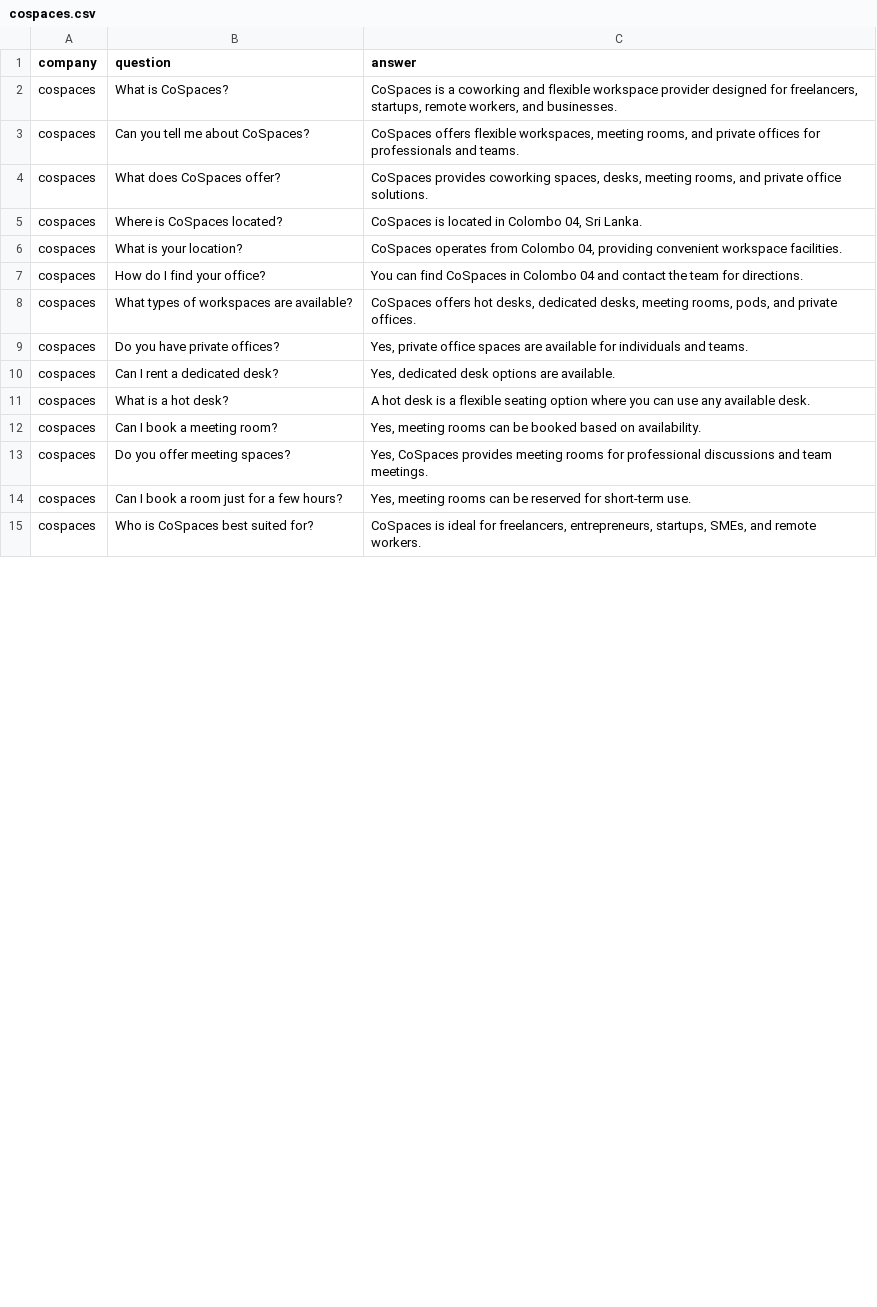
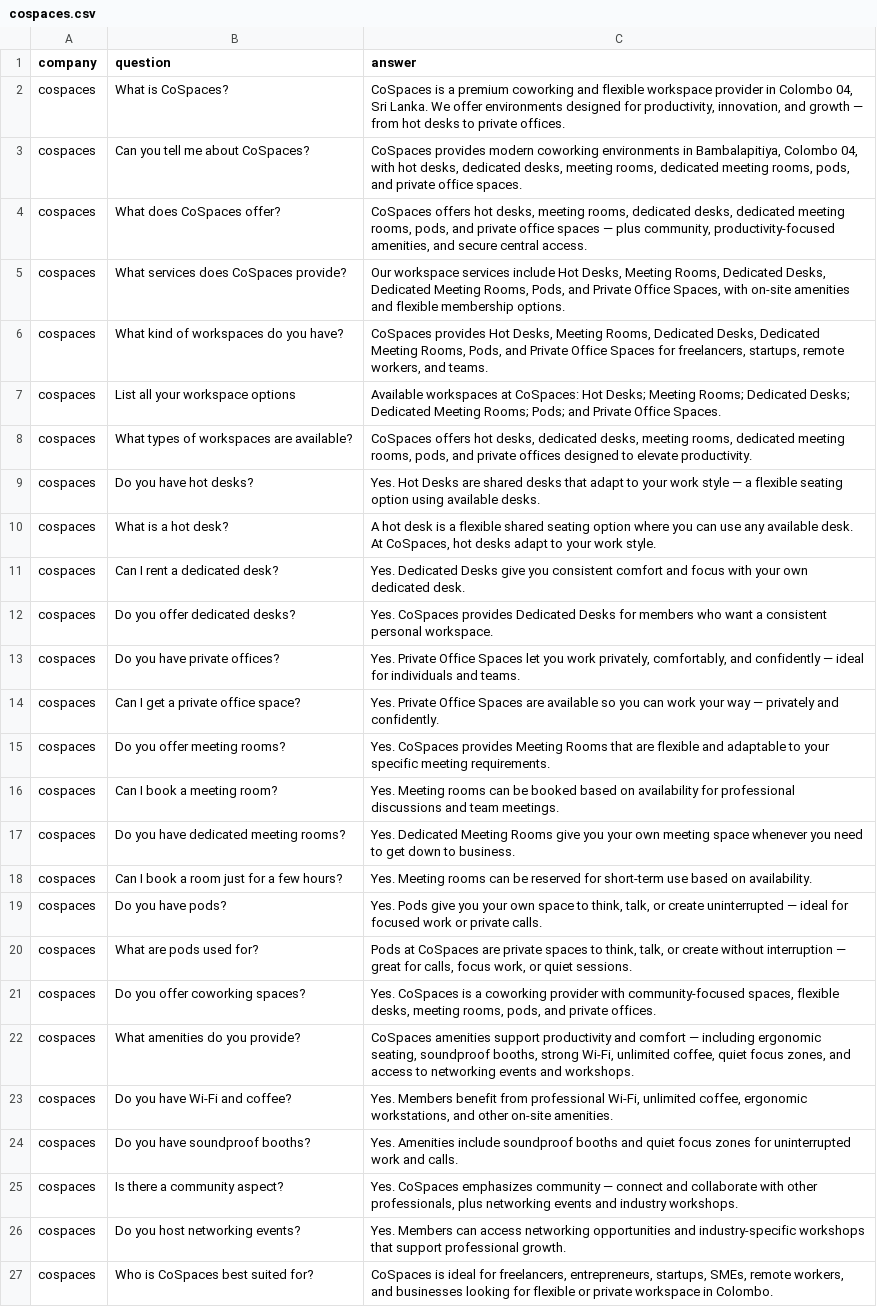
Before and after one commit to anukcloud99x/api-chatbot, a CSV file: faqs/cospaces.csv, drawn as a sheet; only a part is shown; removed rows and columns are numbered as before the commit, all else as after; the diff covers the shown part only; the diff names each change by its address in the sheet, - before the commit and + after, or states it on an @@ line.

```diff
--- a/faqs/cospaces.csv
+++ b/faqs/cospaces.csv
-C2 (answer): …is a coworking and flexible workspace provider designed for freelancers, startups, remote workers, and businesses.
+C2 (answer): …is a premium coworking and flexible workspace provider in Colombo 04, Sri Lanka. We offer environments designed for productivity, innovation, and growth — from hot desks to private offices.
-C3 (answer): CoSpaces offers flexible workspaces, meeting rooms, and private offices for professionals and teams.
+C3 (answer): CoSpaces provides modern coworking environments in Bambalapitiya, Colombo 04, with hot desks, dedicated desks, meeting rooms, dedicated meeting rooms, pods, and private office spaces.
-C4 (answer): CoSpaces provides coworking spaces, desks, meeting rooms, and private office solutions.
+C4 (answer): CoSpaces offers hot desks, meeting rooms, dedicated desks, dedicated meeting rooms, pods, and private office spaces — plus community, productivity-focused amenities, and secure central access.
-B5 (question): Where is CoSpaces located?
+B5 (question): What services does CoSpaces provide?
-C5 (answer): CoSpaces is located in Colombo 04, Sri Lanka.
+C5 (answer): Our workspace services include Hot Desks, Meeting Rooms, Dedicated Desks, Dedicated Meeting Rooms, Pods, and Private Office Spaces, with on-site amenities and flexible membership options.
+row 6: cospaces | What kind of workspaces do you have? | CoSpaces provides Hot Desks, Meeting Rooms, Dedicated Desks, Dedicated Meeting Rooms, Pods, and Private Office Spaces for freelancers, startups, remote workers, and teams.
-B7 (question): What is your location?
+B7 (question): List all your workspace options
-C7 (answer): CoSpaces operates from Colombo 04, providing convenient workspace facilities.
+C7 (answer): Available workspaces at CoSpaces: Hot Desks; Meeting Rooms; Dedicated Desks; Dedicated Meeting Rooms; Pods; and Private Office Spaces.
-row 7: cospaces | How do I find your office? | You can find CoSpaces in Colombo 04 and contact the team for directions.
-C8 (answer): …meeting rooms, pods, and private offices.
+C8 (answer): …meeting rooms, dedicated meeting rooms, pods, and private offices designed to elevate productivity.
-B9 (question): Do you have private offices?
+B9 (question): Do you have hot desks?
-C9 (answer): Yes, private office spaces are available for individuals and teams.
+C9 (answer): Yes. Hot Desks are shared desks that adapt to your work style — a flexible seating option using available desks.
-row 10: cospaces | Can I rent a dedicated desk? | Yes, dedicated desk options are available.
-C10 (answer): …a flexible seating option where you can use any available desk.
+C10 (answer): …a flexible shared seating option where you can use any available desk. At CoSpaces, hot desks adapt to your work style.
+row 11: cospaces | Can I rent a dedicated desk? | Yes. Dedicated Desks give you consistent comfort and focus with your own dedicated desk.
+row 12: cospaces | Do you offer dedicated desks? | Yes. CoSpaces provides Dedicated Desks for members who want a consistent personal workspace.
+row 13: cospaces | Do you have private offices? | Yes. Private Office Spaces let you work privately, comfortably, and confidently — ideal for individuals and teams.
+row 14: cospaces | Can I get a private office space? | Yes. Private Office Spaces are available so you can work your way — privately and confidently.
+row 15: cospaces | Do you offer meeting rooms? | Yes. CoSpaces provides Meeting Rooms that are flexible and adaptable to your specific meeting requirements.
-C16 (answer): Yes, meeting rooms can be booked based on availability.
+C16 (answer): Yes. Meeting rooms can be booked based on availability for professional discussions and team meetings.
-B17 (question): Do you offer meeting spaces?
+B17 (question): Do you have dedicated meeting rooms?
-C17 (answer): Yes, CoSpaces provides meeting rooms for professional discussions and team meetings.
+C17 (answer): Yes. Dedicated Meeting Rooms give you your own meeting space whenever you need to get down to business.
-C18 (answer): Yes, meeting rooms can be reserved for short-term use.
+C18 (answer): Yes. Meeting rooms can be reserved for short-term use based on availability.
+row 19: cospaces | Do you have pods? | Yes. Pods give you your own space to think, talk, or create uninterrupted — ideal for focused work or private calls.
+row 20: cospaces | What are pods used for? | Pods at CoSpaces are private spaces to think, talk, or create without interruption — great for calls, focus work, or quiet sessions.
+row 21: cospaces | Do you offer coworking spaces? | Yes. CoSpaces is a coworking provider with community-focused spaces, flexible desks, meeting rooms, pods, and private offices.
+row 22: cospaces | What amenities do you provide? | CoSpaces amenities support productivity and comfort — including ergonomic seating, soundproof booths, strong Wi-Fi, unlimited coffee, quiet focus zones, and access to networking events and workshops.
+row 23: cospaces | Do you have Wi-Fi and coffee? | Yes. Members benefit from professional Wi-Fi, unlimited coffee, ergonomic workstations, and other on-site amenities.
+row 24: cospaces | Do you have soundproof booths? | Yes. Amenities include soundproof booths and quiet focus zones for uninterrupted work and calls.
+row 25: cospaces | Is there a community aspect? | Yes. CoSpaces emphasizes community — connect and collaborate with other professionals, plus networking events and industry workshops.
+row 26: cospaces | Do you host networking events? | Yes. Members can access networking opportunities and industry-specific workshops that support professional growth.
-C27 (answer): …startups, SMEs, and remote workers.
+C27 (answer): …startups, SMEs, remote workers, and businesses looking for flexible or private workspace in Colombo.
```
Also changed, not shown: 14 added rows and 10 edited cells elsewhere in this file, 2 other files.
